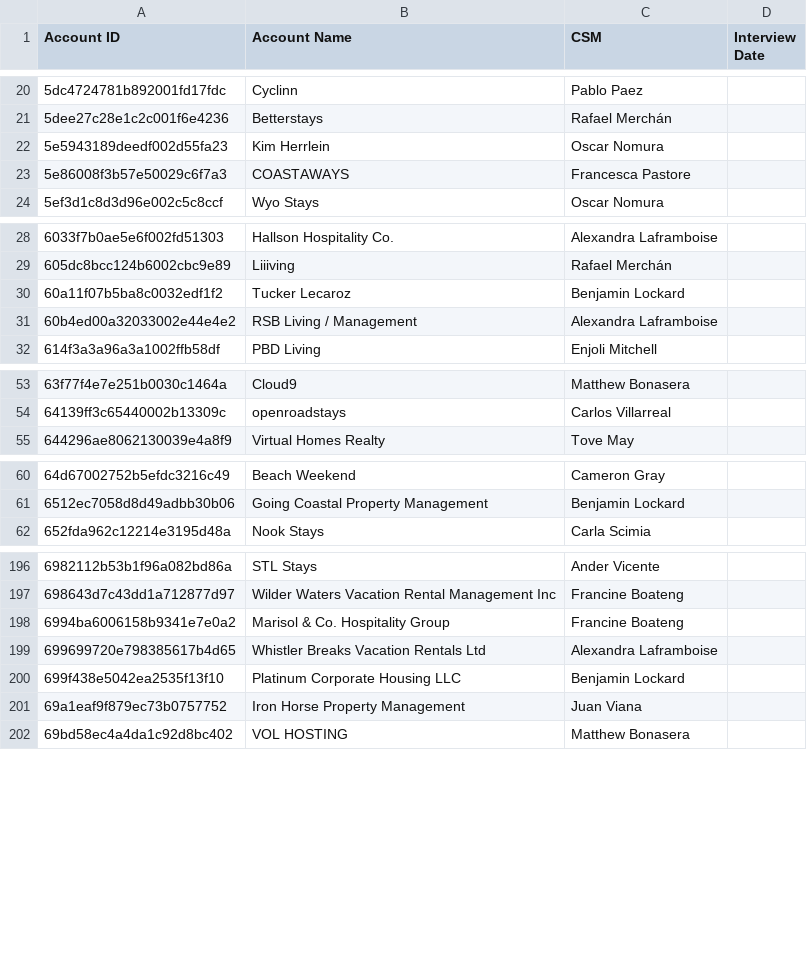
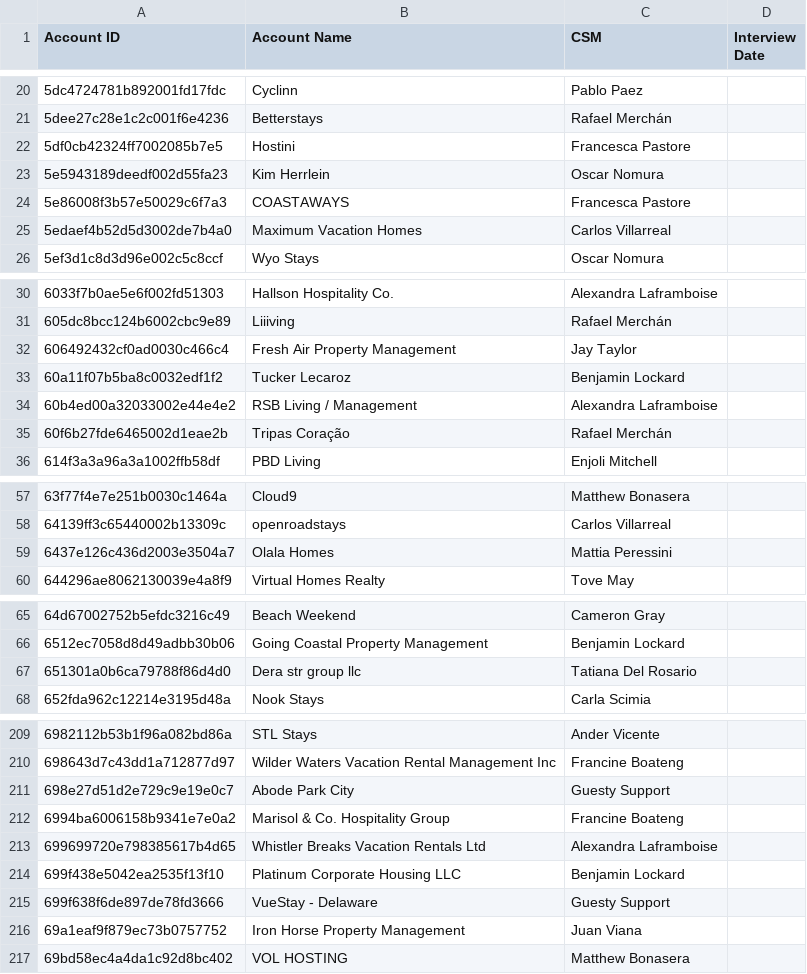
Before and after one commit to maiagordon-commits/PRD-Cross-Project, a CSV file: scripts/csm_interview_meta.csv, drawn as a sheet; only a part is shown, gaps mark what is left out; the diff covers the shown part only.

```diff
--- a/scripts/csm_interview_meta.csv
+++ b/scripts/csm_interview_meta.csv
@@ -21,4 +21,6 @@ Account ID,Account Name,CSM,Interview Date
 5dee27c28e1c2c001f6e4236,Betterstays,Rafael Merchán,
+5df0cb42324ff7002085b7e5,Hostini,Francesca Pastore,
 5e5943189deedf002d55fa23,Kim Herrlein,Oscar Nomura,
 5e86008f3b57e50029c6f7a3,COASTAWAYS,Francesca Pastore,
+5edaef4b52d5d3002de7b4a0,Maximum Vacation Homes,Carlos Villarreal,
 5ef3d1c8d3d96e002c5c8ccf,Wyo Stays,Oscar Nomura,
@@ -29,4 +31,6 @@ Account ID,Account Name,CSM,Interview Date
 605dc8bcc124b6002cbc9e89,Liiiving,Rafael Merchán,
+606492432cf0ad0030c466c4,Fresh Air Property Management,Jay Taylor,
 60a11f07b5ba8c0032edf1f2,Tucker Lecaroz,Benjamin Lockard,
 60b4ed00a32033002e44e4e2,RSB Living / Management,Alexandra Laframboise,
+60f6b27fde6465002d1eae2b,Tripas Coração,Rafael Merchán,
 614f3a3a96a3a1002ffb58df,PBD Living,Enjoli Mitchell,
@@ -54,2 +58,3 @@ Account ID,Account Name,CSM,Interview Date
 64139ff3c65440002b13309c,openroadstays,Carlos Villarreal,
+6437e126c436d2003e3504a7,Olala Homes,Mattia Peressini,
 644296ae8062130039e4a8f9,Virtual Homes Realty,Tove May,
@@ -61,2 +66,3 @@ Account ID,Account Name,CSM,Interview Date
 6512ec7058d8d49adbb30b06,Going Coastal Property Management,Benjamin Lockard,
+651301a0b6ca79788f86d4d0,Dera str group llc,Tatiana Del Rosario,
 652fda962c12214e3195d48a,Nook Stays,Carla Scimia,
@@ -197,2 +210,3 @@ Account ID,Account Name,CSM,Interview Date
 698643d7c43dd1a712877d97,Wilder Waters Vacation Rental Management Inc,Francine Boateng,
+698e27d51d2e729c9e19e0c7,Abode Park City,Guesty Support,
 6994ba6006158b9341e7e0a2,Marisol & Co. Hospitality Group,Francine Boateng,
@@ -200,2 +214,3 @@ Account ID,Account Name,CSM,Interview Date
 699f438e5042ea2535f13f10,Platinum Corporate Housing LLC,Benjamin Lockard,
+699f638f6de897de78fd3666,VueStay - Delaware,Guesty Support,
 69a1eaf9f879ec73b0757752,Iron Horse Property Management,Juan Viana,
```
Also changed, not shown: 8 added rows elsewhere in this file, 4 other files.
